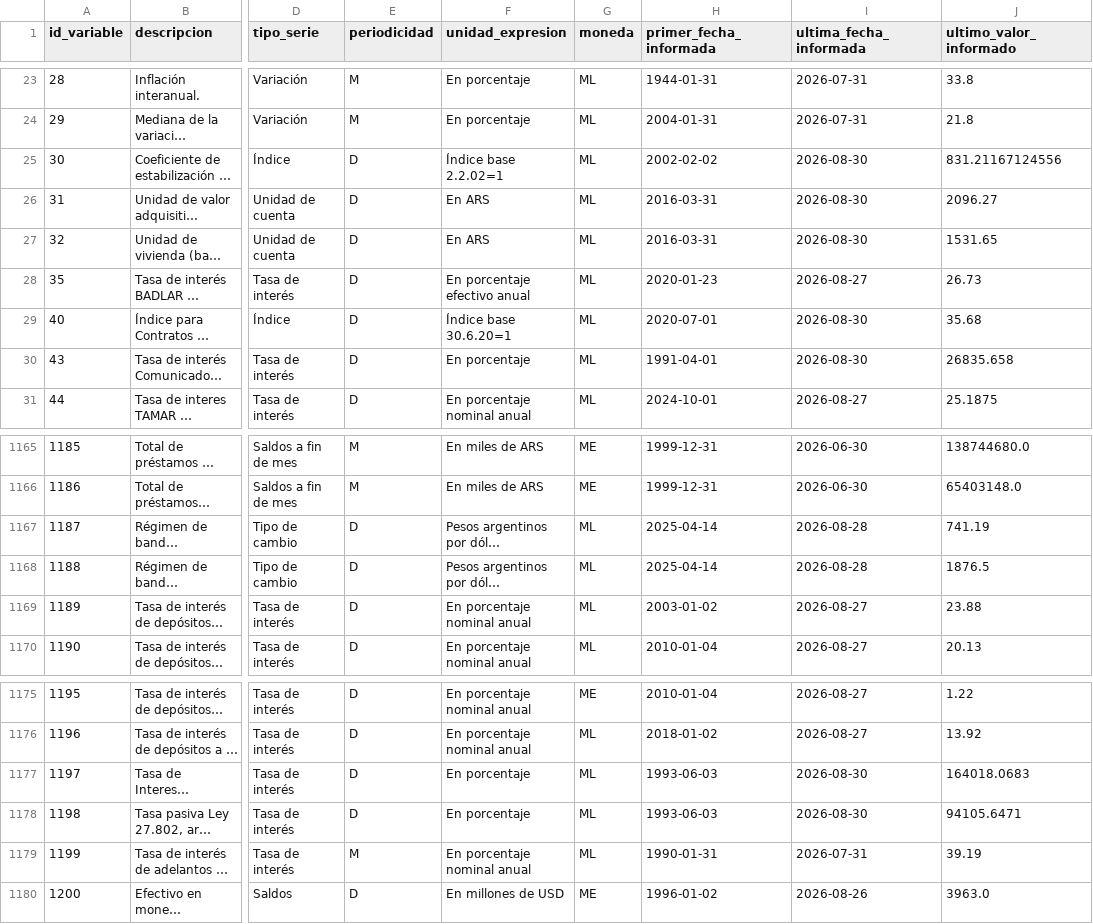
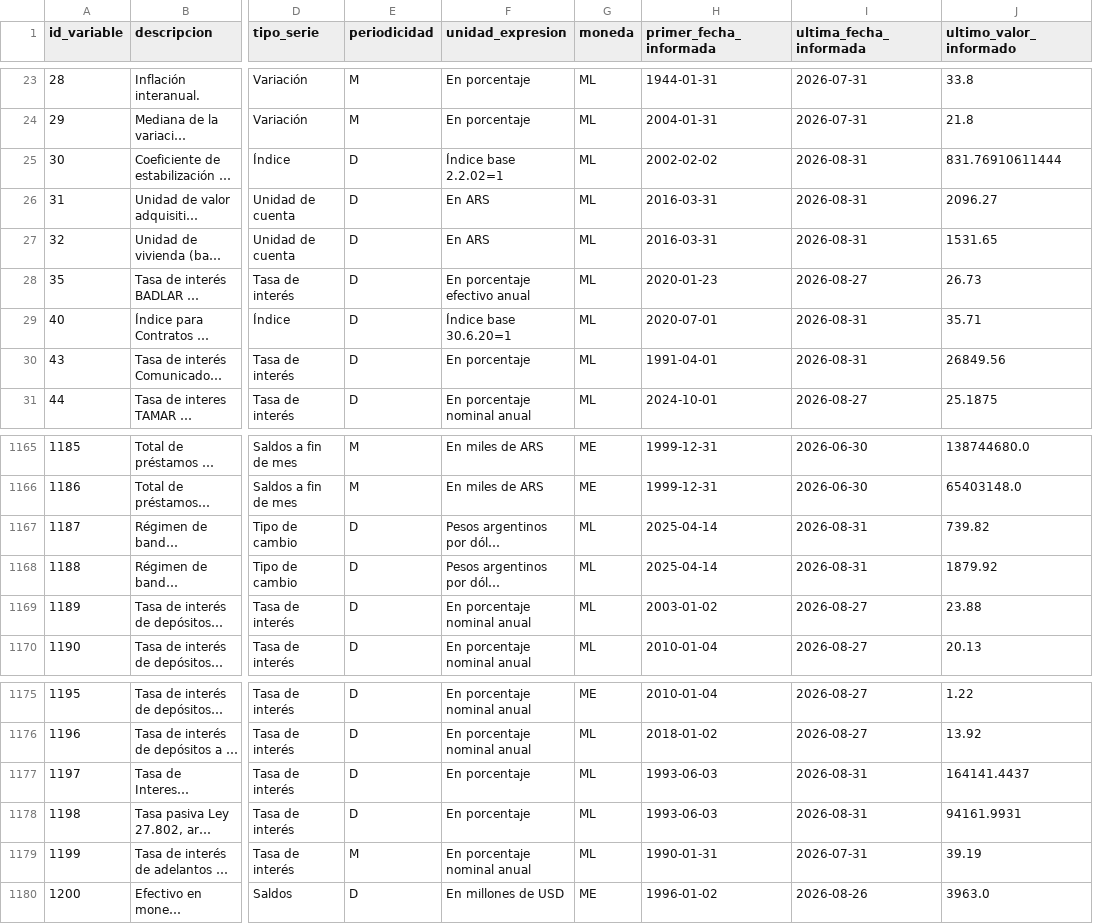
Before and after one commit to thomasriveros/BCRA_Data, a CSV file: data/bcra_all_variables.csv, drawn as a sheet; only a part is shown, gaps mark what is left out; long unchanged cells end in …; the diff names each change by its address in the sheet, - before the commit and + after, or states it on an @@ line.

```diff
--- a/data/bcra_all_variables.csv
+++ b/data/bcra_all_variables.csv
-I25:I27 (ultima_fecha_informada): 2026-08-30
+I25:I27 (ultima_fecha_informada): 2026-08-31
-J25 (ultimo_valor_informado): 831.21167124556
+J25 (ultimo_valor_informado): 831.76910611444
-I29:I30 (ultima_fecha_informada): 2026-08-30
+I29:I30 (ultima_fecha_informada): 2026-08-31
-J29 (ultimo_valor_informado): 35.68
+J29 (ultimo_valor_informado): 35.71
-J30 (ultimo_valor_informado): 26835.658
+J30 (ultimo_valor_informado): 26849.56
-I1167:I1168 (ultima_fecha_informada): 2026-08-28
+I1167:I1168 (ultima_fecha_informada): 2026-08-31
-J1167 (ultimo_valor_informado): 741.19
+J1167 (ultimo_valor_informado): 739.82
-J1168 (ultimo_valor_informado): 1876.5
+J1168 (ultimo_valor_informado): 1879.92
-I1177:I1178 (ultima_fecha_informada): 2026-08-30
+I1177:I1178 (ultima_fecha_informada): 2026-08-31
-J1177 (ultimo_valor_informado): 164018.0683
+J1177 (ultimo_valor_informado): 164141.4437
-J1178 (ultimo_valor_informado): 94105.6471
+J1178 (ultimo_valor_informado): 94161.9931
```
